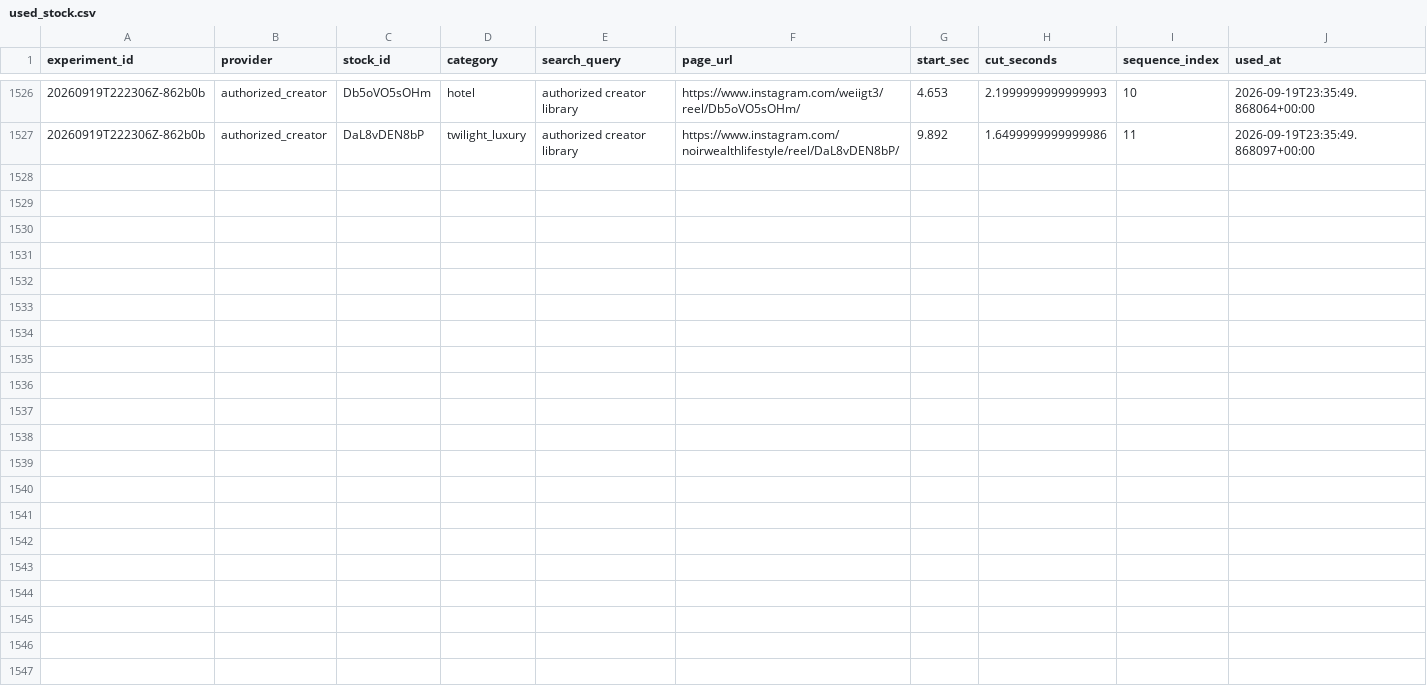
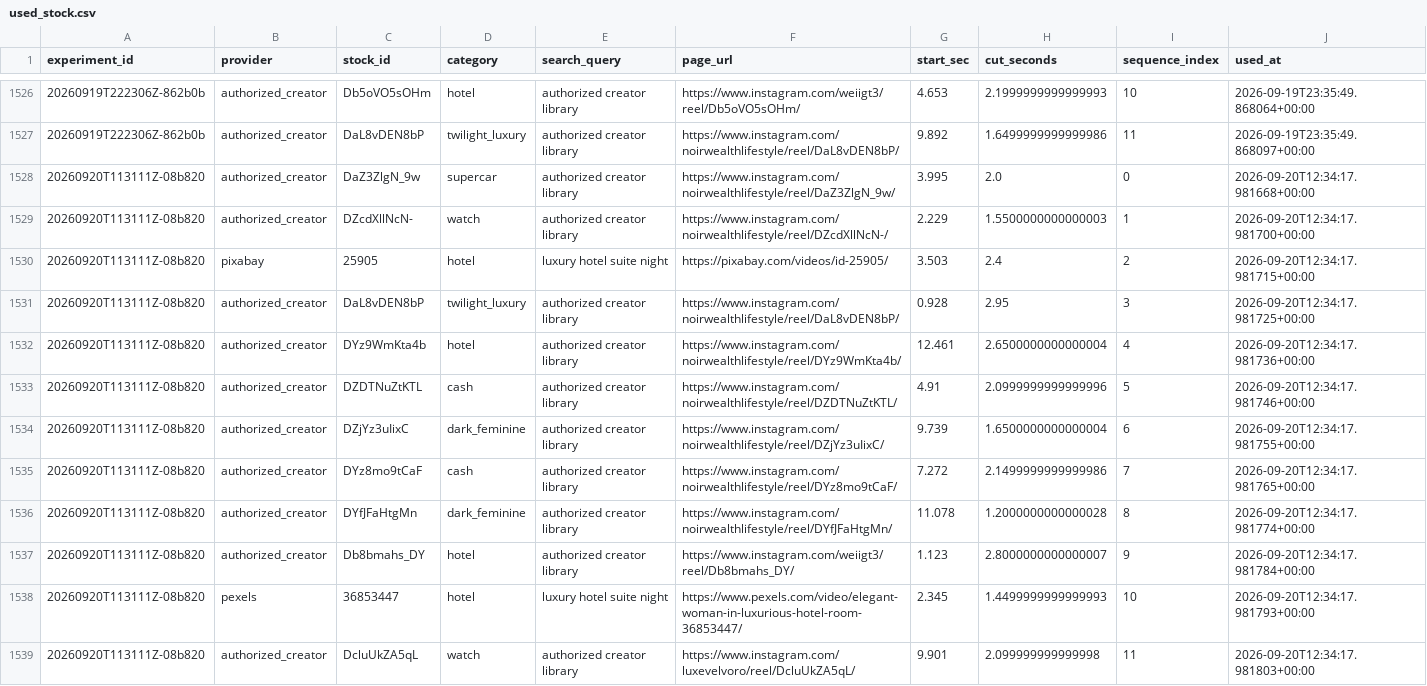
Before and after one commit to Wahb-tech/video-pipeline, a CSV file: data/used_stock.csv, drawn as a sheet; only a part is shown, gaps mark what is left out.

```diff
--- a/data/used_stock.csv
+++ b/data/used_stock.csv
@@ -1527 +1527,13 @@ experiment_id,provider,stock_id,category,search_query,page_url,start_sec,cut_sec
 20260919T222306Z-862b0b,authorized_creator,DaL8vDEN8bP,twilight_luxury,authorized creator library,https://www.instagram.com/noirwealthlifestyle/reel/DaL8vDEN8bP/,9.892,1.6499999999999986,11,2026-09-19T23:35:49.868097+00:00
+20260920T113111Z-08b820,authorized_creator,DaZ3ZlgN_9w,supercar,authorized creator library,https://www.instagram.com/noirwealthlifestyle/reel/DaZ3ZlgN_9w/,3.995,2.0,0,2026-09-20T12:34:17.981668+00:00
+20260920T113111Z-08b820,authorized_creator,DZcdXllNcN-,watch,authorized creator library,https://www.instagram.com/noirwealthlifestyle/reel/DZcdXllNcN-/,2.229,1.5500000000000003,1,2026-09-20T12:34:17.981700+00:00
+20260920T113111Z-08b820,pixabay,25905,hotel,luxury hotel suite night,https://pixabay.com/videos/id-25905/,3.503,2.4,2,2026-09-20T12:34:17.981715+00:00
+20260920T113111Z-08b820,authorized_creator,DaL8vDEN8bP,twilight_luxury,authorized creator library,https://www.instagram.com/noirwealthlifestyle/reel/DaL8vDEN8bP/,0.928,2.95,3,2026-09-20T12:34:17.981725+00:00
+20260920T113111Z-08b820,authorized_creator,DYz9WmKta4b,hotel,authorized creator library,https://www.instagram.com/noirwealthlifestyle/reel/DYz9WmKta4b/,12.461,2.6500000000000004,4,2026-09-20T12:34:17.981736+00:00
+20260920T113111Z-08b820,authorized_creator,DZDTNuZtKTL,cash,authorized creator library,https://www.instagram.com/noirwealthlifestyle/reel/DZDTNuZtKTL/,4.91,2.0999999999999996,5,2026-09-20T12:34:17.981746+00:00
+20260920T113111Z-08b820,authorized_creator,DZjYz3uIixC,dark_feminine,authorized creator library,https://www.instagram.com/noirwealthlifestyle/reel/DZjYz3uIixC/,9.739,1.6500000000000004,6,2026-09-20T12:34:17.981755+00:00
+20260920T113111Z-08b820,authorized_creator,DYz8mo9tCaF,cash,authorized creator library,https://www.instagram.com/noirwealthlifestyle/reel/DYz8mo9tCaF/,7.272,2.1499999999999986,7,2026-09-20T12:34:17.981765+00:00
+20260920T113111Z-08b820,authorized_creator,DYfJFaHtgMn,dark_feminine,authorized creator library,https://www.instagram.com/noirwealthlifestyle/reel/DYfJFaHtgMn/,11.078,1.2000000000000028,8,2026-09-20T12:34:17.981774+00:00
+20260920T113111Z-08b820,authorized_creator,Db8bmahs_DY,hotel,authorized creator library,https://www.instagram.com/weiigt3/reel/Db8bmahs_DY/,1.123,2.8000000000000007,9,2026-09-20T12:34:17.981784+00:00
+20260920T113111Z-08b820,pexels,36853447,hotel,luxury hotel suite night,https://www.pexels.com/video/elegant-woman-in-luxurious-hotel-room-36853447/,2.345,1.4499999999999993,10,2026-09-20T12:34:17.981793+00:00
+20260920T113111Z-08b820,authorized_creator,DcluUkZA5qL,watch,authorized creator library,https://www.instagram.com/luxevelvoro/reel/DcluUkZA5qL/,9.901,2.099999999999998,11,2026-09-20T12:34:17.981803+00:00
```
Also changed, not shown: data/generated.csv.
